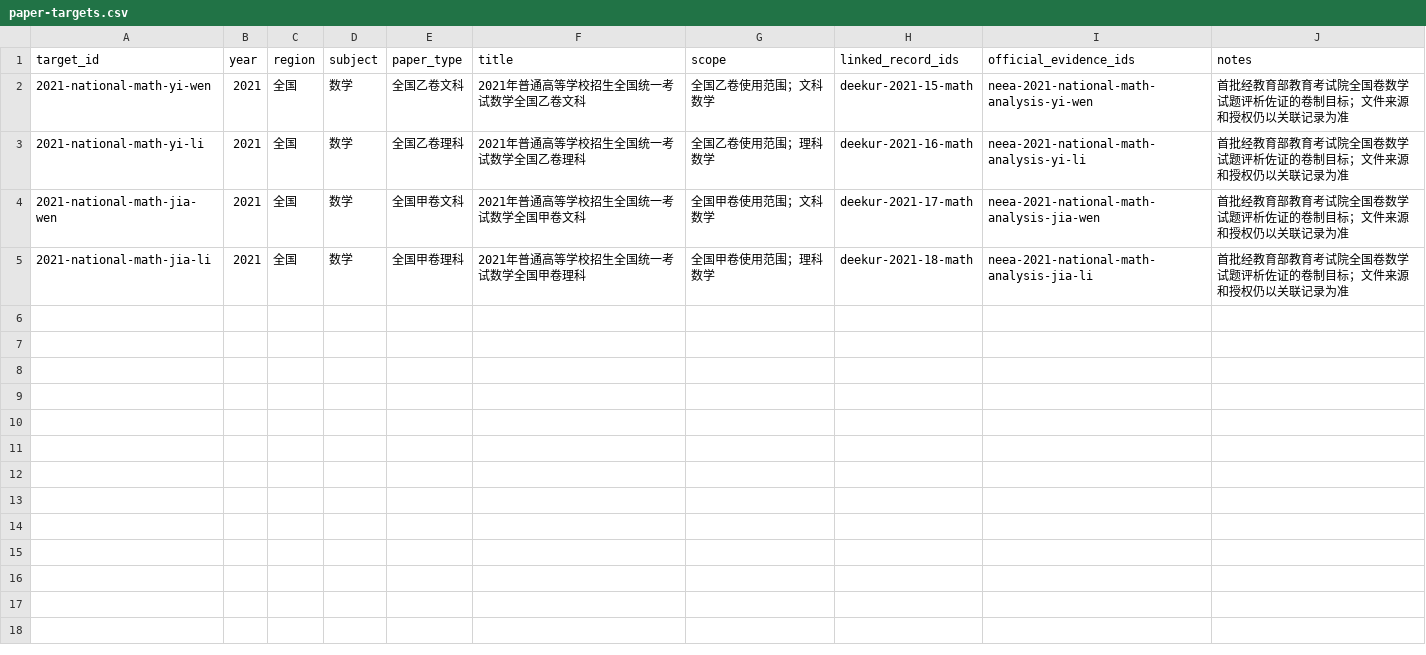
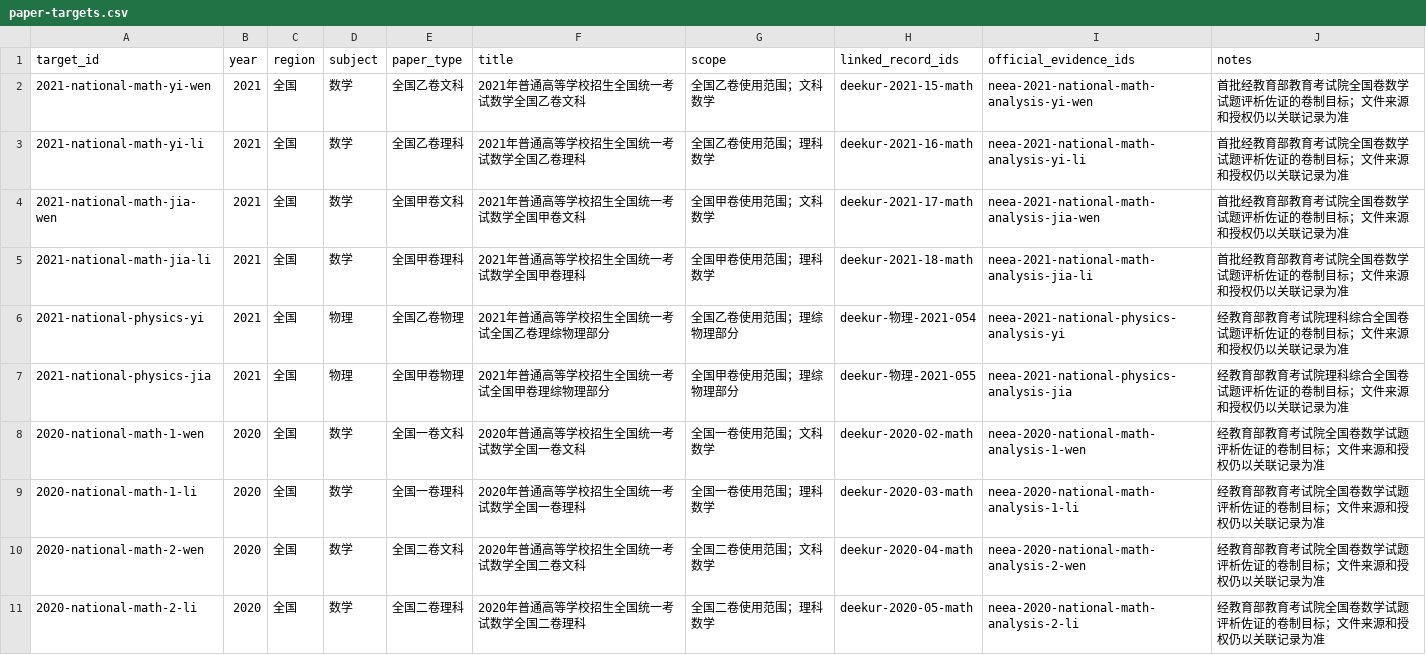
Before and after one commit to qingshuo/China-Gaokao-Papers-Collection, a CSV file: data/paper-targets.csv, drawn as a sheet; only a part is shown; the diff covers the shown part only.

Commit message:
feat: add official evidence for national paper targets

```diff
--- a/data/paper-targets.csv
+++ b/data/paper-targets.csv
@@ -5 +5,7 @@ target_id,year,region,subject,paper_type,title,scope,linked_record_ids,official_
 2021-national-math-jia-li,2021,全国,数学,全国甲卷理科,2021年普通高等学校招生全国统一考试数学全国甲卷理科,全国甲卷使用范围；理科数学,deekur-2021-18-math,neea-2021-national-math-analysis-jia-li,首批经教育部教育考试院全国卷数学试题评析佐证的卷制目标；文件来源和授权仍以关联记录为准
+2021-national-physics-yi,2021,全国,物理,全国乙卷物理,2021年普通高等学校招生全国统一考试全国乙卷理综物理部分,全国乙卷使用范围；理综物理部分,deekur-物理-2021-054,neea-2021-national-physics-analysis-yi,经教育部教育考试院理科综合全国卷试题评析佐证的卷制目标；文件来源和授权仍以关联记录为准
+2021-national-physics-jia,2021,全国,物理,全国甲卷物理,2021年普通高等学校招生全国统一考试全国甲卷理综物理部分,全国甲卷使用范围；理综物理部分,deekur-物理-2021-055,neea-2021-national-physics-analysis-jia,经教育部教育考试院理科综合全国卷试题评析佐证的卷制目标；文件来源和授权仍以关联记录为准
+2020-national-math-1-wen,2020,全国,数学,全国一卷文科,2020年普通高等学校招生全国统一考试数学全国一卷文科,全国一卷使用范围；文科数学,deekur-2020-02-math,neea-2020-national-math-analysis-1-wen,经教育部教育考试院全国卷数学试题评析佐证的卷制目标；文件来源和授权仍以关联记录为准
+2020-national-math-1-li,2020,全国,数学,全国一卷理科,2020年普通高等学校招生全国统一考试数学全国一卷理科,全国一卷使用范围；理科数学,deekur-2020-03-math,neea-2020-national-math-analysis-1-li,经教育部教育考试院全国卷数学试题评析佐证的卷制目标；文件来源和授权仍以关联记录为准
+2020-national-math-2-wen,2020,全国,数学,全国二卷文科,2020年普通高等学校招生全国统一考试数学全国二卷文科,全国二卷使用范围；文科数学,deekur-2020-04-math,neea-2020-national-math-analysis-2-wen,经教育部教育考试院全国卷数学试题评析佐证的卷制目标；文件来源和授权仍以关联记录为准
+2020-national-math-2-li,2020,全国,数学,全国二卷理科,2020年普通高等学校招生全国统一考试数学全国二卷理科,全国二卷使用范围；理科数学,deekur-2020-05-math,neea-2020-national-math-analysis-2-li,经教育部教育考试院全国卷数学试题评析佐证的卷制目标；文件来源和授权仍以关联记录为准
```
Also changed, not shown: 5 added rows elsewhere in this file, data/official-evidence.csv, 5 other files.
